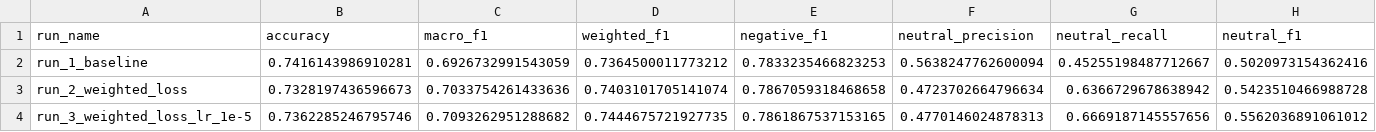
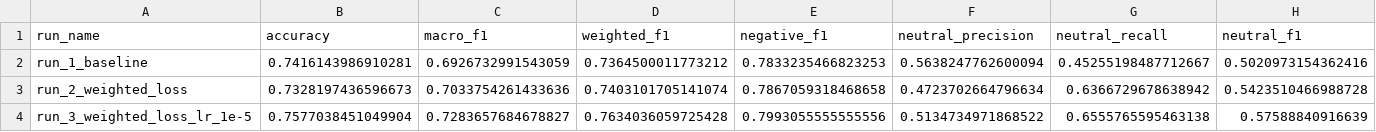
Before and after one commit to ahmadzkh/SentiRank, a CSV file: datasets/outputs/eda/03_indobert/run_3_weighted_loss_lr_1e-5/indobert_run_comparison.csv, drawn as a sheet; only a part is shown; the diff covers the shown part only; the diff names each change by its address in the sheet, - before the commit and + after, or states it on an @@ line.

```diff
--- a/datasets/outputs/eda/03_indobert/run_3_weighted_loss_lr_1e-5/indobert_run_comparison.csv
+++ b/datasets/outputs/eda/03_indobert/run_3_weighted_loss_lr_1e-5/indobert_run_comparison.csv
-B4 (accuracy): 0.7362285246795746
+B4 (accuracy): 0.7577038451049904
-C4 (macro_f1): 0.7093262951288682
+C4 (macro_f1): 0.7283657684678827
-D4 (weighted_f1): 0.7444675721927735
+D4 (weighted_f1): 0.7634036059725428
-E4 (negative_f1): 0.7861867537153165
+E4 (negative_f1): 0.7993055555555556
-F4 (neutral_precision): 0.4770146024878313
+F4 (neutral_precision): 0.5134734971868522
-G4 (neutral_recall): 0.6669187145557656
+G4 (neutral_recall): 0.6555765595463138
-H4 (neutral_f1): 0.5562036891061012
+H4 (neutral_f1): 0.57588840916639
```
Also changed, not shown: 1 edited cell elsewhere in this file, datasets/outputs/eda/03_indobert/run_3_weighted_loss_lr_1e-5/indobert_training_history.csv, 14 other files.
